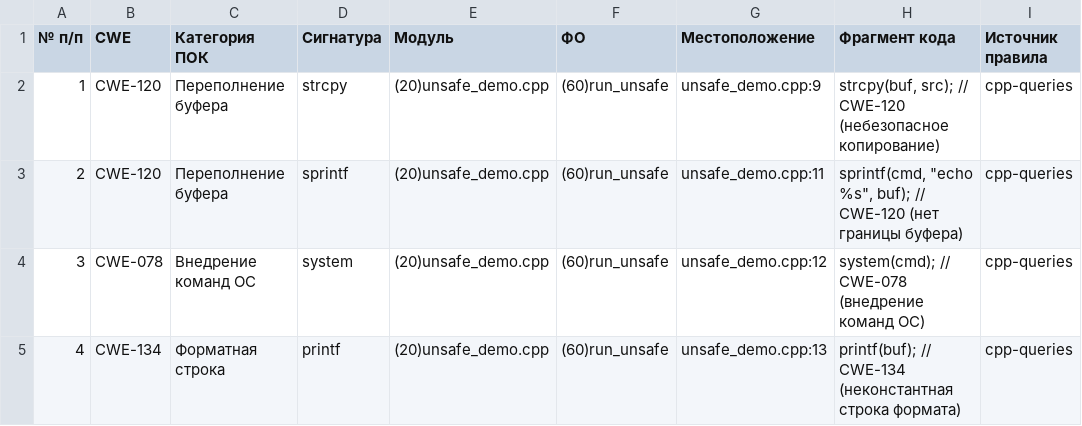
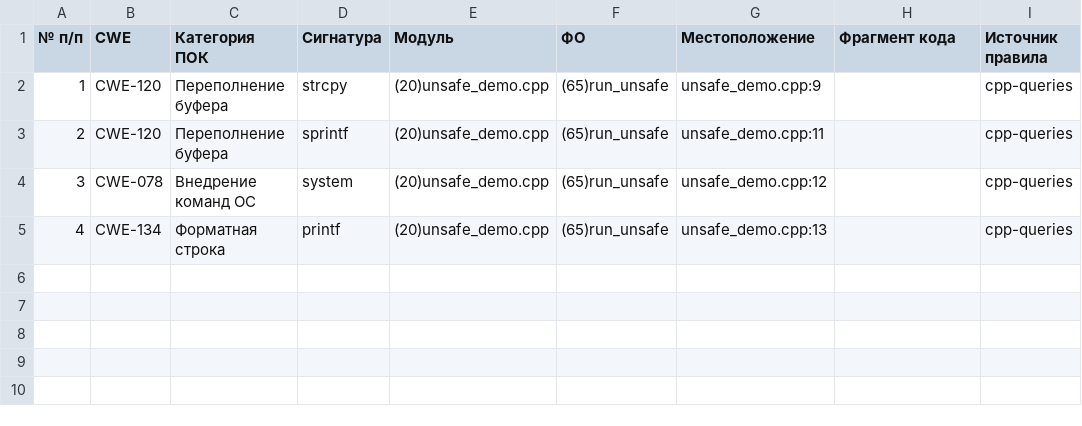
Before and after one commit to PSRODIONOV/codeql-parser, a CSV file: reports/small-projects/cpp-branches/Сигнатурный_анализ_кода.csv, drawn as a sheet.

```diff
--- a/reports/small-projects/cpp-branches/Сигнатурный_анализ_кода.csv
+++ b/reports/small-projects/cpp-branches/Сигнатурный_анализ_кода.csv
@@ -1,5 +1,5 @@
 № п/п;CWE;Категория ПОК;Сигнатура;Модуль;ФО;Местоположение;Фрагмент кода;Источник правила
-1;CWE-120;Переполнение буфера;strcpy;(20)unsafe_demo.cpp;(60)run_unsafe;unsafe_demo.cpp:9;"strcpy(buf, src);                       // CWE-120 (небезопасное копирование)";cpp-queries
-2;CWE-120;Переполнение буфера;sprintf;(20)unsafe_demo.cpp;(60)run_unsafe;unsafe_demo.cpp:11;"sprintf(cmd, ""echo %s"", buf);           // CWE-120 (нет границы буфера)";cpp-queries
-3;CWE-078;Внедрение команд ОС;system;(20)unsafe_demo.cpp;(60)run_unsafe;unsafe_demo.cpp:12;"system(cmd);                            // CWE-078 (внедрение команд ОС)";cpp-queries
-4;CWE-134;Форматная строка;printf;(20)unsafe_demo.cpp;(60)run_unsafe;unsafe_demo.cpp:13;"printf(buf);                            // CWE-134 (неконстантная строка формата)";cpp-queries
+1;CWE-120;Переполнение буфера;strcpy;(20)unsafe_demo.cpp;(65)run_unsafe;unsafe_demo.cpp:9;;cpp-queries
+2;CWE-120;Переполнение буфера;sprintf;(20)unsafe_demo.cpp;(65)run_unsafe;unsafe_demo.cpp:11;;cpp-queries
+3;CWE-078;Внедрение команд ОС;system;(20)unsafe_demo.cpp;(65)run_unsafe;unsafe_demo.cpp:12;;cpp-queries
+4;CWE-134;Форматная строка;printf;(20)unsafe_demo.cpp;(65)run_unsafe;unsafe_demo.cpp:13;;cpp-queries
```
Also changed, not shown: reports/small-projects/cpp-branches/Карта_датчиков.csv, reports/small-projects/cpp-branches/Перечень_ветвей.csv, 16 other files.
